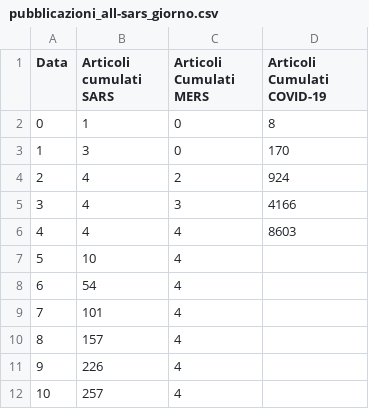
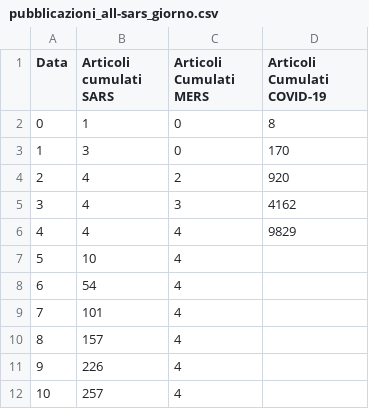
Before and after one commit to sergiocima/Pubblicazioni-SARS-Cov-2, a CSV file: pubblicazioni_all-sars_giorno.csv, drawn as a sheet; only a part is shown.

```diff
--- a/pubblicazioni_all-sars_giorno.csv
+++ b/pubblicazioni_all-sars_giorno.csv
@@ -3,5 +3,5 @@
 1,3,0,170
-2,4,2,924
-3,4,3,4166
-4,4,4,8603
+2,4,2,920
+3,4,3,4162
+4,4,4,9829
 5,10,4,
```
Also changed, not shown: pubblicazioni_all-sars_collaborazioni-paesi.csv, pubblicazioni_all-sars_paese.csv, 2 other files.
